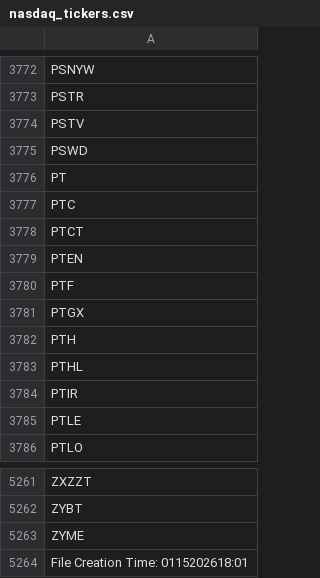
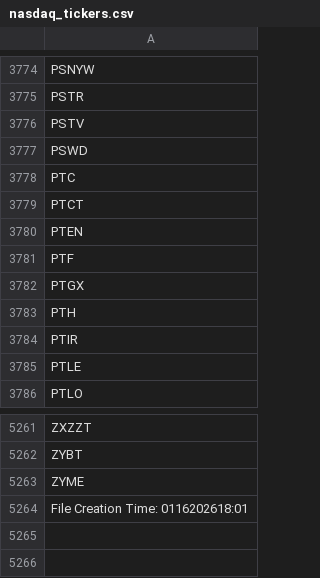
Before and after one commit to cmmds1982/nasdaq-tickers-fetcher, a CSV file: nasdaq_tickers.csv, drawn as a sheet; only a part is shown, gaps mark what is left out; the diff covers the shown part only.

```diff
--- a/nasdaq_tickers.csv
+++ b/nasdaq_tickers.csv
@@ -3775,3 +3777,2 @@ PSTV
 PSWD
-PT
 PTC
@@ -3782,3 +3783,2 @@ PTGX
 PTH
-PTHL
 PTIR
@@ -5263,2 +5263,2 @@ ZYBT
 ZYME
-File Creation Time: 0115202618:01
+File Creation Time: 0116202618:01
```
Also changed, not shown: 4 added rows and 2 removed rows elsewhere in this file.
